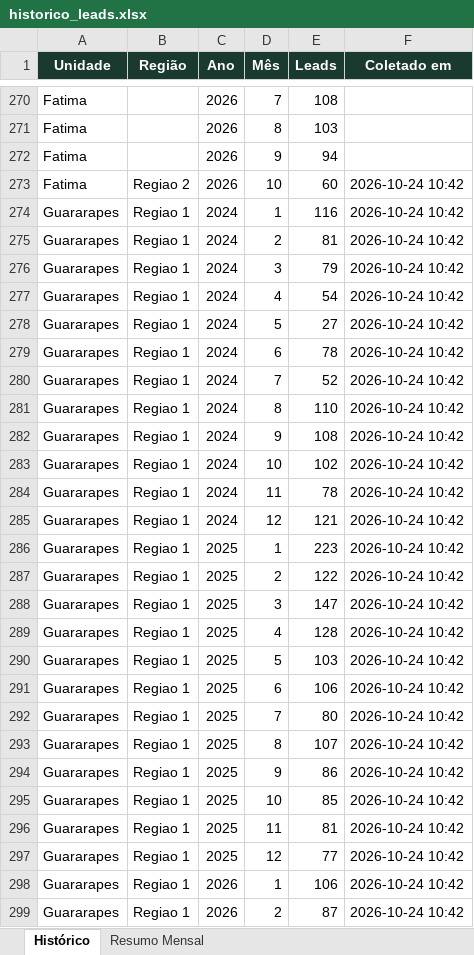
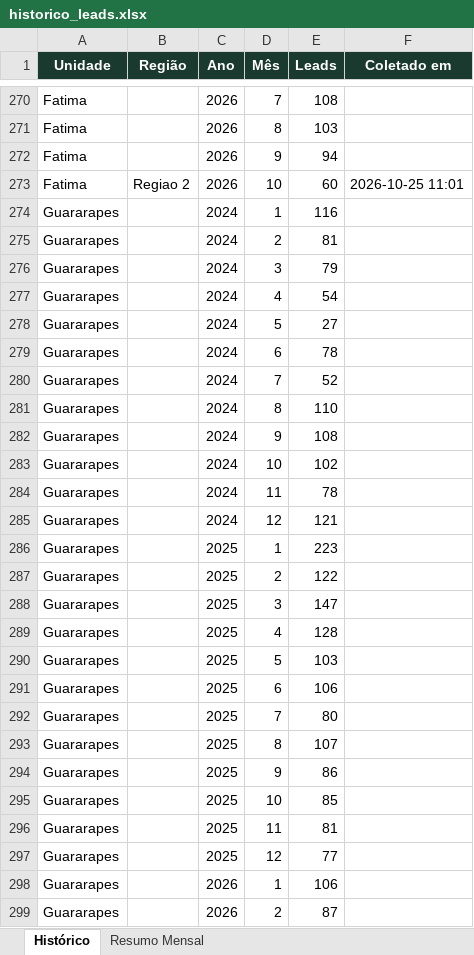
Before and after one commit to quality-glf/mkt-dash, an Excel workbook: greenlife_scraper/historico_leads.xlsx, sheet Histórico, drawn as a sheet; only a part is shown, gaps mark what is left out; values as stored, in another font and other column widths than the file's, no borders; the diff covers the shown part only; the diff names each change by its address in the sheet, - before the commit and + after, or states it on an @@ line.

```diff
--- a/greenlife_scraper/historico_leads.xlsx (sheet Histórico)
+++ b/greenlife_scraper/historico_leads.xlsx (sheet Histórico)
-F273 (Coletado em): 2026-10-24 10:42
+F273 (Coletado em): 2026-10-25 11:01
-B274:B299 (Região): Regiao 1
+B274:B299 (Região): (empty)
-F274:F299 (Coletado em): 2026-10-24 10:42
+F274:F299 (Coletado em): (empty)
```
Also changed, not shown: 185 edited cells elsewhere in this sheet, sheet Resumo Mensal, greenlife_scraper/dados_greenlife.xlsx, instagram-metrics/base_interacoes_detalhadas.xlsx, 4 other files.
